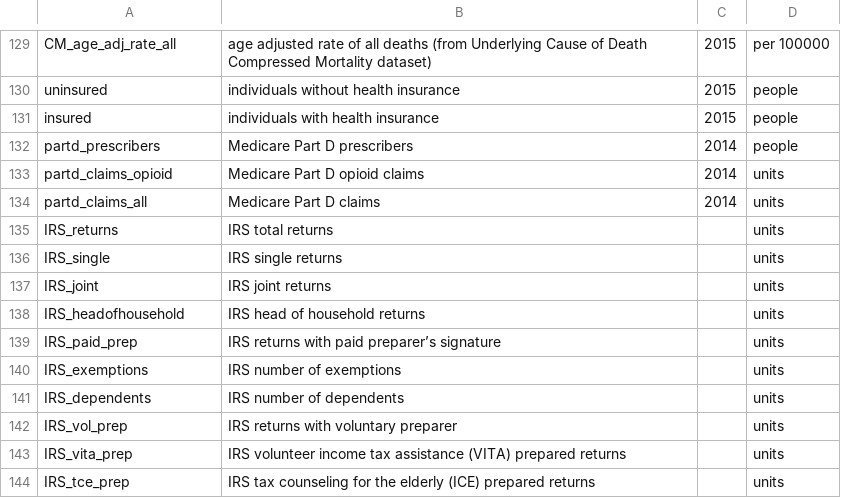
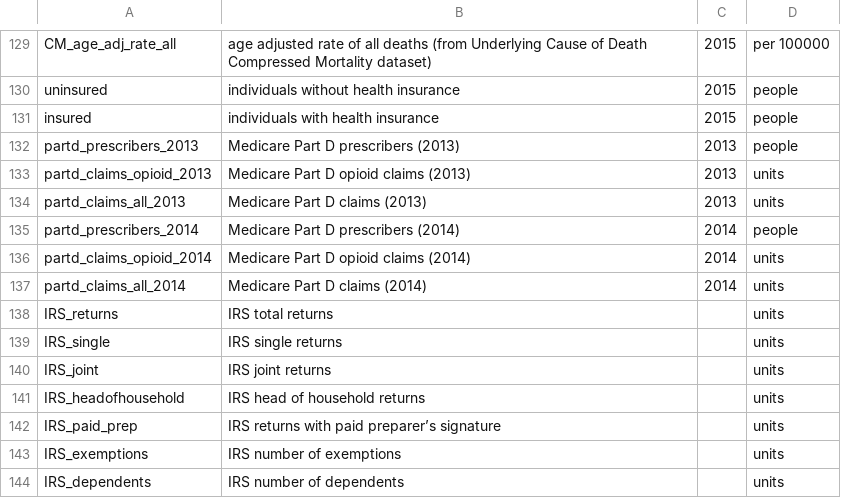
Before and after one commit to chrislit/county-data, a CSV file: codebook.csv, drawn as a sheet; only a part is shown, gaps mark what is left out; the shorter side is filled out with more unchanged rows.

Commit message:
updated to include 2013 & 2014 medicare data

```diff
--- a/codebook.csv
+++ b/codebook.csv
@@ -131,5 +131,8 @@ uninsured,individuals without health insurance ,2015,people
 insured,individuals with health insurance,2015,people
-partd_prescribers,Medicare Part D prescribers,2014,people
-partd_claims_opioid,Medicare Part D opioid claims,2014,units
-partd_claims_all,Medicare Part D claims,2014,units
+partd_prescribers_2013,Medicare Part D prescribers (2013),2013,people
+partd_claims_opioid_2013,Medicare Part D opioid claims (2013),2013,units
+partd_claims_all_2013,Medicare Part D claims (2013),2013,units
+partd_prescribers_2014,Medicare Part D prescribers (2014),2014,people
+partd_claims_opioid_2014,Medicare Part D opioid claims (2014),2014,units
+partd_claims_all_2014,Medicare Part D claims (2014),2014,units
 IRS_returns,IRS total returns,,units
```
Also changed, not shown: 1 other file.
